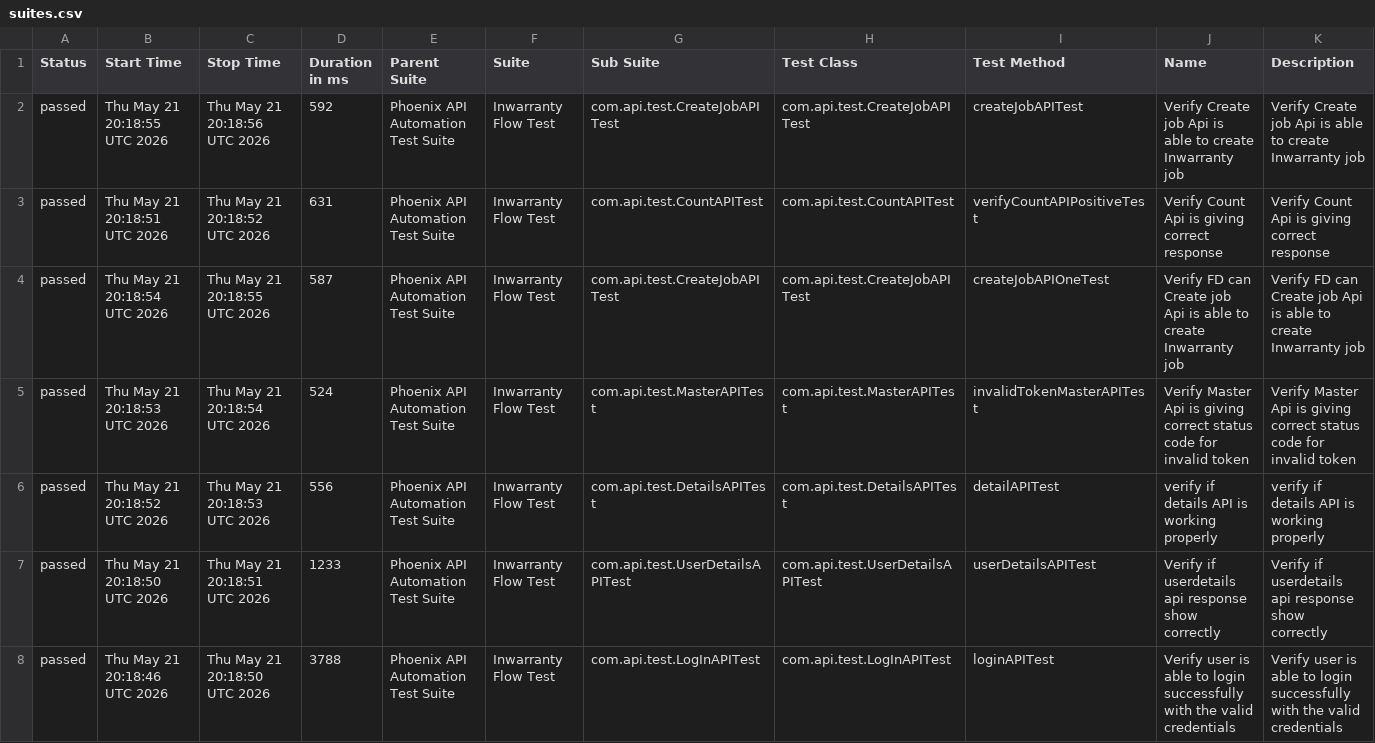
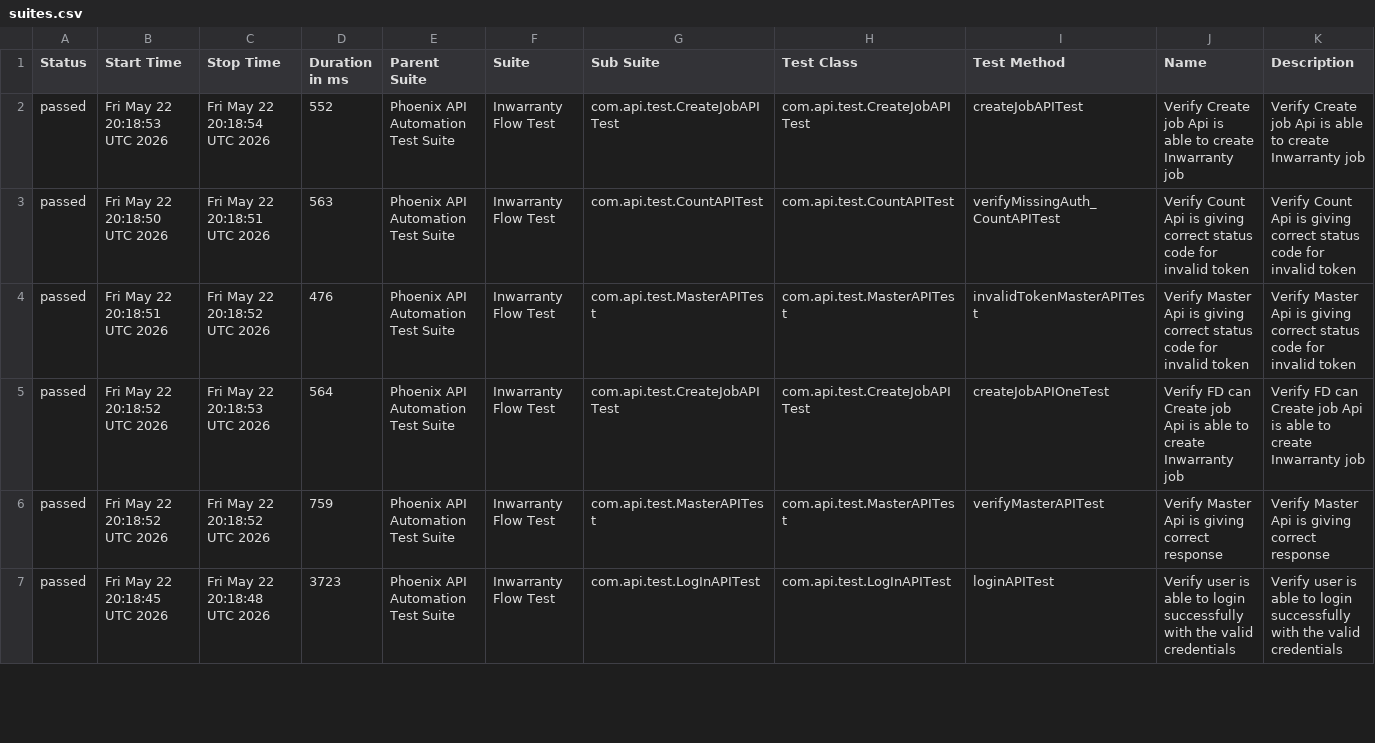
Before and after one commit to sailesh123kumar/PhoenixTestAutomationFramework, a CSV file: data/suites.csv, drawn as a sheet; only a part is shown; the diff covers the shown part only.

```diff
--- a/data/suites.csv
+++ b/data/suites.csv
@@ -1,8 +1,7 @@
 "Status","Start Time","Stop Time","Duration in ms","Parent Suite","Suite","Sub Suite","Test Class","Test Method","Name","Description"
-"passed","Thu May 21 20:18:55 UTC 2026","Thu May 21 20:18:56 UTC 2026","592","Phoenix API Automation Test Suite","Inwarranty Flow Test","com.api.test.CreateJobAPITest","com.api.test.CreateJobAPITest","createJobAPITest","Verify Create job Api is able to create Inwarranty job","Verify Create job Api is able to create Inwarranty job"
-"passed","Thu May 21 20:18:51 UTC 2026","Thu May 21 20:18:52 UTC 2026","631","Phoenix API Automation Test Suite","Inwarranty Flow Test","com.api.test.CountAPITest","com.api.test.CountAPITest","verifyCountAPIPositiveTest","Verify Count Api is giving correct response","Verify Count Api is giving correct response"
-"passed","Thu May 21 20:18:54 UTC 2026","Thu May 21 20:18:55 UTC 2026","587","Phoenix API Automation Test Suite","Inwarranty Flow Test","com.api.test.CreateJobAPITest","com.api.test.CreateJobAPITest","createJobAPIOneTest","Verify FD can Create job Api is able to create Inwarranty job","Verify FD can Create job Api is able to create Inwarranty job"
-"passed","Thu May 21 20:18:53 UTC 2026","Thu May 21 20:18:54 UTC 2026","524","Phoenix API Automation Test Suite","Inwarranty Flow Test","com.api.test.MasterAPITest","com.api.test.MasterAPITest","invalidTokenMasterAPITest","Verify Master Api is giving correct status code for invalid token","Verify Master Api is giving correct status code for invalid token"
-"passed","Thu May 21 20:18:52 UTC 2026","Thu May 21 20:18:53 UTC 2026","556","Phoenix API Automation Test Suite","Inwarranty Flow Test","com.api.test.DetailsAPITest","com.api.test.DetailsAPITest","detailAPITest","verify if details API is working properly","verify if details API is working properly"
-"passed","Thu May 21 20:18:50 UTC 2026","Thu May 21 20:18:51 UTC 2026","1233","Phoenix API Automation Test Suite","Inwarranty Flow Test","com.api.test.UserDetailsAPITest","com.api.test.UserDetailsAPITest","userDetailsAPITest","Verify if userdetails api response show correctly","Verify if userdetails api response show correctly"
-"passed","Thu May 21 20:18:46 UTC 2026","Thu May 21 20:18:50 UTC 2026","3788","Phoenix API Automation Test Suite","Inwarranty Flow Test","com.api.test.LogInAPITest","com.api.test.LogInAPITest","loginAPITest","Verify user is able to login successfully with the valid credentials","Verify user is able to login successfully with the valid credentials"
+"passed","Fri May 22 20:18:53 UTC 2026","Fri May 22 20:18:54 UTC 2026","552","Phoenix API Automation Test Suite","Inwarranty Flow Test","com.api.test.CreateJobAPITest","com.api.test.CreateJobAPITest","createJobAPITest","Verify Create job Api is able to create Inwarranty job","Verify Create job Api is able to create Inwarranty job"
+"passed","Fri May 22 20:18:50 UTC 2026","Fri May 22 20:18:51 UTC 2026","563","Phoenix API Automation Test Suite","Inwarranty Flow Test","com.api.test.CountAPITest","com.api.test.CountAPITest","verifyMissingAuth_CountAPITest","Verify Count Api is giving correct status code for invalid token","Verify Count Api is giving correct status code for invalid token"
+"passed","Fri May 22 20:18:51 UTC 2026","Fri May 22 20:18:52 UTC 2026","476","Phoenix API Automation Test Suite","Inwarranty Flow Test","com.api.test.MasterAPITest","com.api.test.MasterAPITest","invalidTokenMasterAPITest","Verify Master Api is giving correct status code for invalid token","Verify Master Api is giving correct status code for invalid token"
+"passed","Fri May 22 20:18:52 UTC 2026","Fri May 22 20:18:53 UTC 2026","564","Phoenix API Automation Test Suite","Inwarranty Flow Test","com.api.test.CreateJobAPITest","com.api.test.CreateJobAPITest","createJobAPIOneTest","Verify FD can Create job Api is able to create Inwarranty job","Verify FD can Create job Api is able to create Inwarranty job"
+"passed","Fri May 22 20:18:52 UTC 2026","Fri May 22 20:18:52 UTC 2026","759","Phoenix API Automation Test Suite","Inwarranty Flow Test","com.api.test.MasterAPITest","com.api.test.MasterAPITest","verifyMasterAPITest","Verify Master Api is giving correct response","Verify Master Api is giving correct response"
+"passed","Fri May 22 20:18:45 UTC 2026","Fri May 22 20:18:48 UTC 2026","3723","Phoenix API Automation Test Suite","Inwarranty Flow Test","com.api.test.LogInAPITest","com.api.test.LogInAPITest","loginAPITest","Verify user is able to login successfully with the valid credentials","Verify user is able to login successfully with the valid credentials"
```
Also changed, not shown: 1 added row and 14 edited cells elsewhere in this file, data/behaviors.csv, 47 other files.
